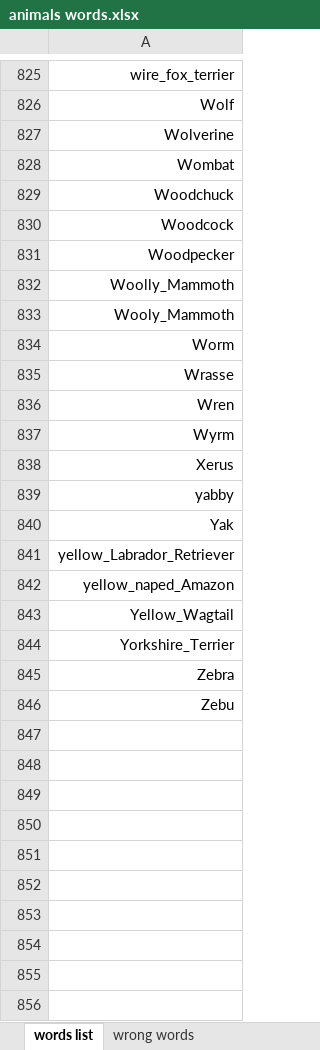
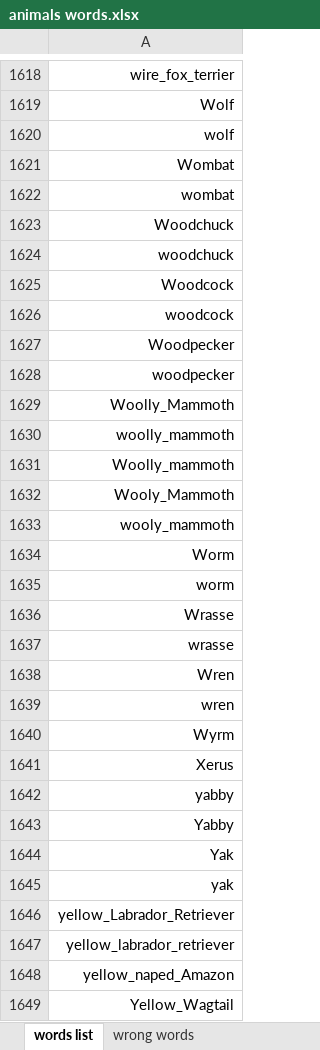
Before and after one commit to avi-by/Word2vecProject, an Excel workbook: animals words.xlsx, sheet words list, drawn as a sheet; only a part is shown, gaps mark what is left out; the shorter side is filled out with more unchanged rows; values as stored, in another font and other column widths than the file's, no borders; addresses are those after the commit; the diff covers the shown part only; the diff names each change by its address in the sheet, - before the commit and + after, or states it on an @@ line.

```diff
--- a/animals words.xlsx (sheet words list)
+++ b/animals words.xlsx (sheet words list)
-A1620: Wolverine
+A1620: wolf
+row 1622: wombat
+row 1624: woodchuck
+row 1626: woodcock
+row 1628: woodpecker
+row 1630: woolly_mammoth
+row 1631: Woolly_mammoth
+row 1633: wooly_mammoth
+row 1635: worm
+row 1637: wrasse
+row 1639: wren
+row 1643: Yabby
+row 1645: yak
+row 1647: yellow_labrador_retriever
```
Also changed, not shown: 799 added rows, 1 removed row and 2 edited cells elsewhere in this sheet, 16 other files.
